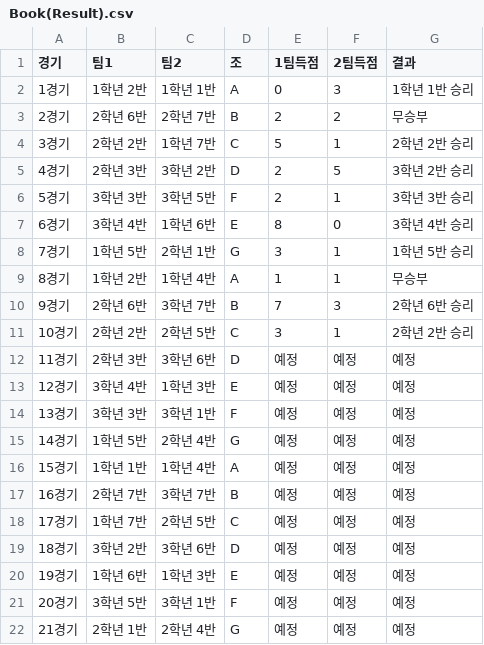
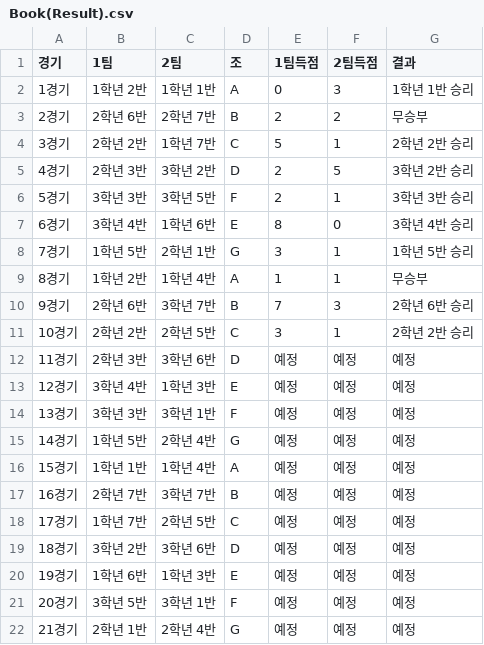
Before and after one commit to ROSTIG-NOX3N/ChangeCup, a CSV file: Book(Result).csv, drawn as a sheet.

Commit message:
Update Book(Result).csv

```diff
--- a/Book(Result).csv
+++ b/Book(Result).csv
@@ -1,2 +1,2 @@
-경기,팀1,팀2,조,1팀득점,2팀득점,결과
+경기,1팀,2팀,조,1팀득점,2팀득점,결과
 1경기,1학년 2반,1학년 1반,A,0,3,1학년 1반 승리
```
